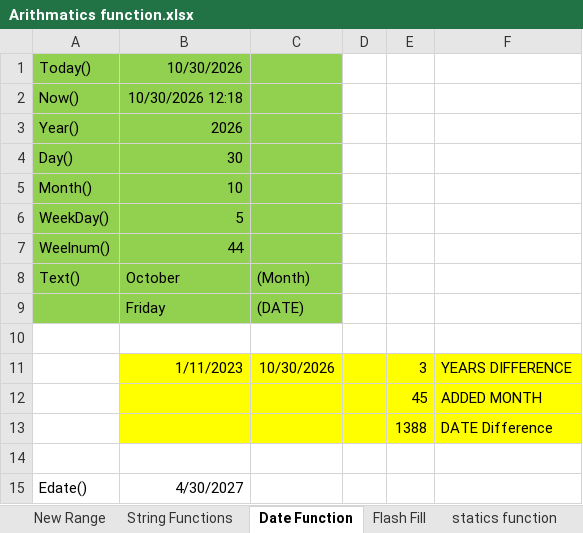
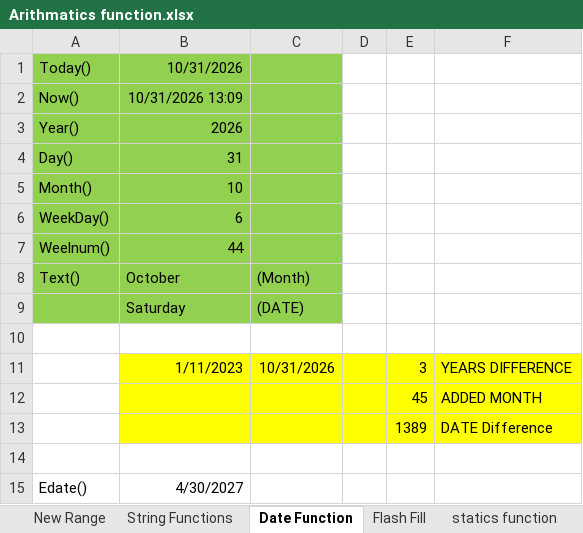
Before and after one commit to AarthiGurumurthy/Dmart_salesAnaysis, an Excel workbook: Arithmatics function.xlsx, sheet Date Function, drawn as a sheet; values as stored, in another font and other column widths than the file's, no borders; the diff names each change by its address in the sheet, - before the commit and + after, or states it on an @@ line.

```diff
--- a/Arithmatics function.xlsx (sheet Date Function)
+++ b/Arithmatics function.xlsx (sheet Date Function)
-B1: 10/30/2026
+B1: 10/31/2026
-B2: 10/30/2026 12:18
+B2: 10/31/2026 13:09
-B4: 30
+B4: 31
-B6: 5
+B6: 6
-B9: Friday
+B9: Saturday
-C11: 10/30/2026
+C11: 10/31/2026
-E13: 1388
+E13: 1389
```
Also changed, not shown: sheet Arithmatic function, cell referencing.xlsx, 4 other files.
